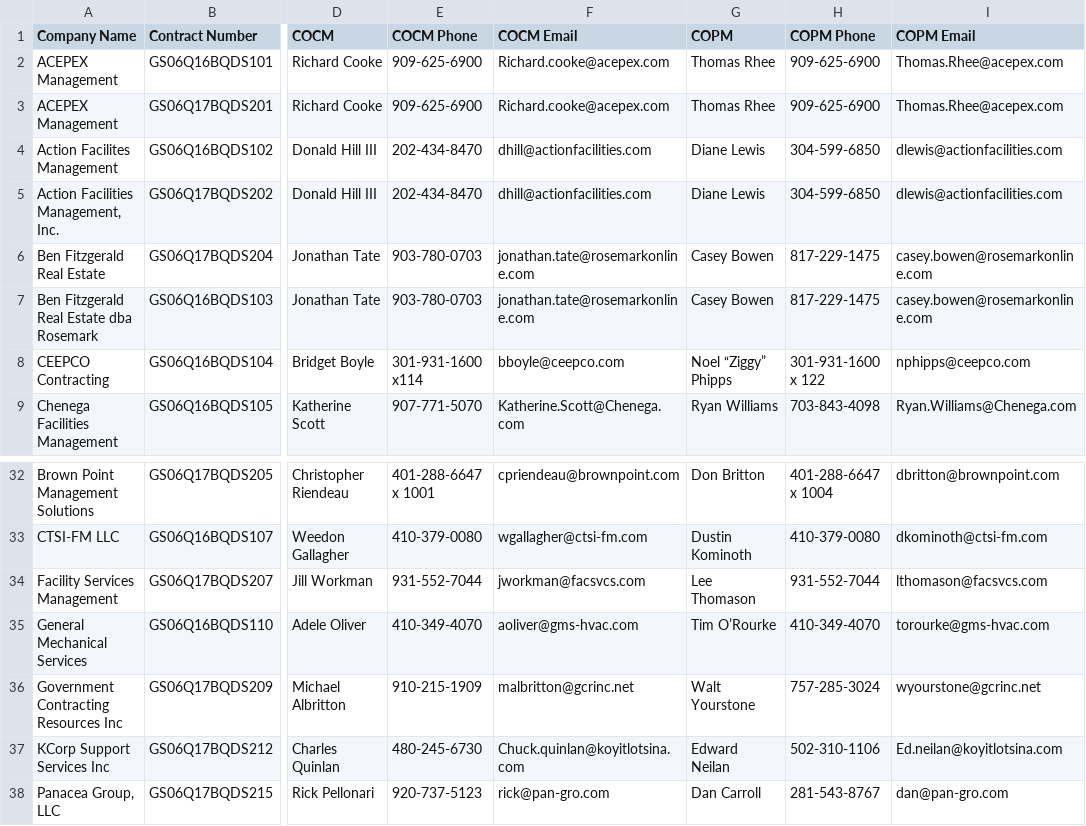
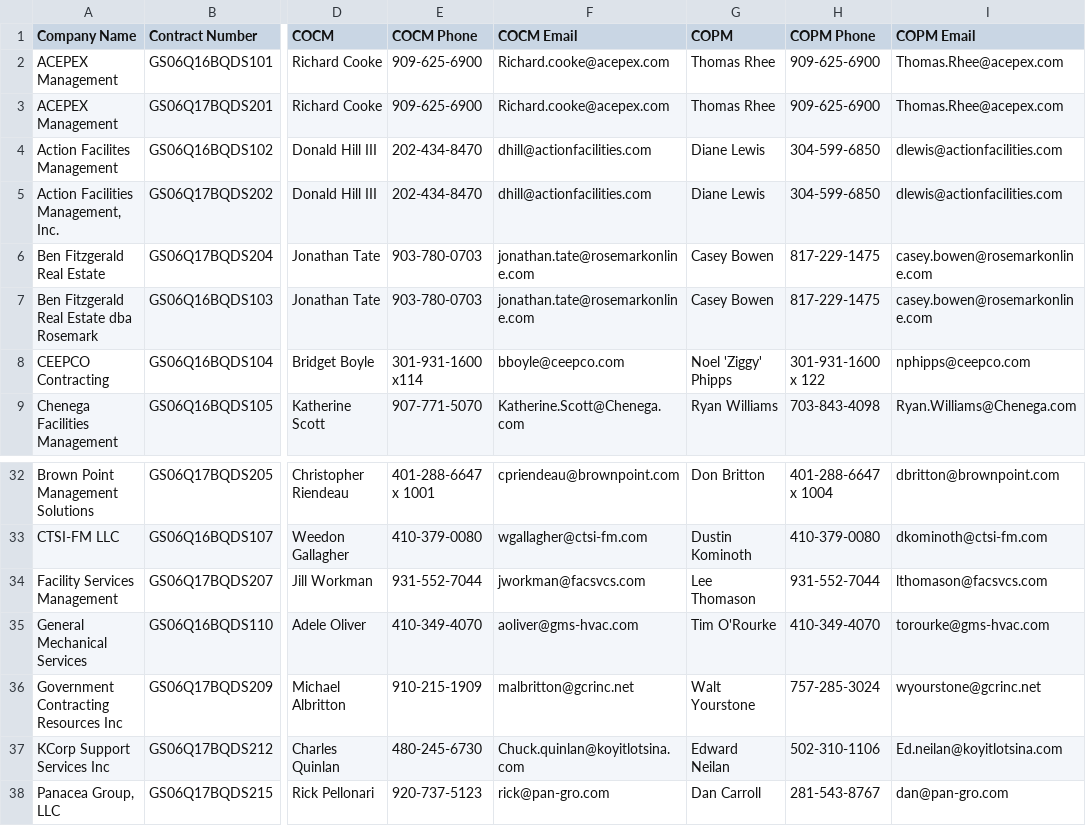
Before and after one commit to snakrani/discovery, a CSV file: app/data/pools/bmo_sb/pool-1.csv, drawn as a sheet; only a part is shown, gaps mark what is left out; the diff names each change by its address in the sheet, - before the commit and + after, or states it on an @@ line.

Commit message:
Fixing non ASCII characters in the BMO SB pool data.

```diff
--- a/app/data/pools/bmo_sb/pool-1.csv
+++ b/app/data/pools/bmo_sb/pool-1.csv
-G8 (COPM): Noel “Ziggy” Phipps
+G8 (COPM): Noel 'Ziggy' Phipps
-G35 (COPM): Tim O’Rourke
+G35 (COPM): Tim O'Rourke
```
Also changed, not shown: app/data/pools/bmo_sb/pool-10.csv, app/data/pools/bmo_sb/pool-11.csv, 6 other files.
